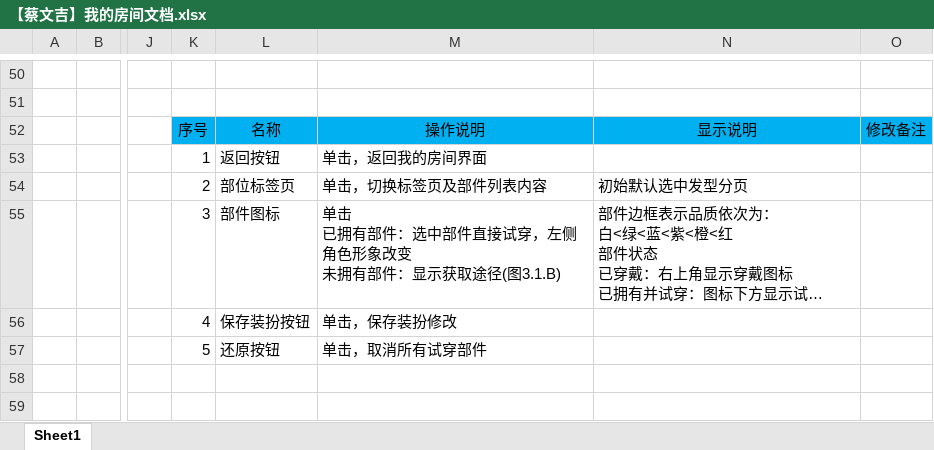
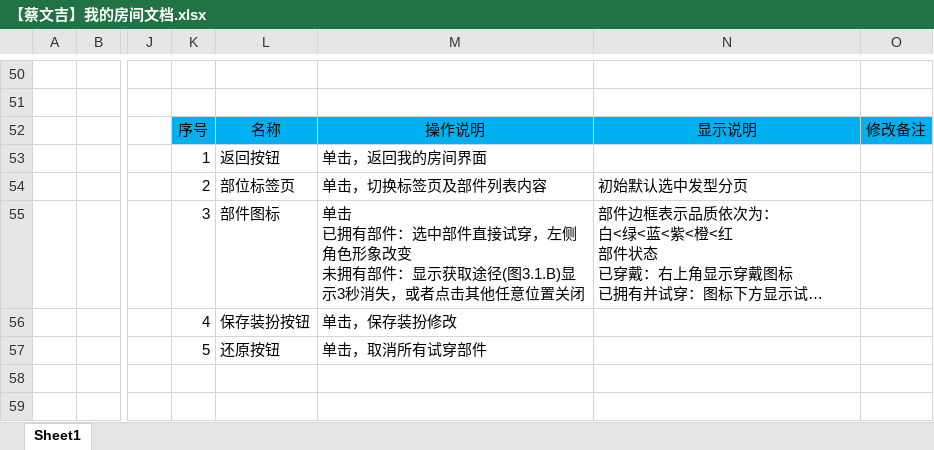
Before and after one commit to persiewoo/mnDocs, an Excel workbook: 7月制作内容/系统文档/【蔡文吉】我的房间文档.xlsx, sheet Sheet1, drawn as a sheet; only a part is shown, gaps mark what is left out; long unchanged cells end in …; values as stored, in another font and other column widths than the file's, no borders; charts and pictures not drawn; the diff names each change by its address in the sheet, - before the commit and + after, or states it on an @@ line.

Commit message:
更新文档

```diff
--- a/7月制作内容/系统文档/【蔡文吉】我的房间文档.xlsx (sheet Sheet1)
+++ b/7月制作内容/系统文档/【蔡文吉】我的房间文档.xlsx (sheet Sheet1)
-M55: …径(图3.1.B)
+M55: …径(图3.1.B)显示3秒消失，或者点击其他任意位置关闭
```
Also changed, not shown: charts or pictures.
